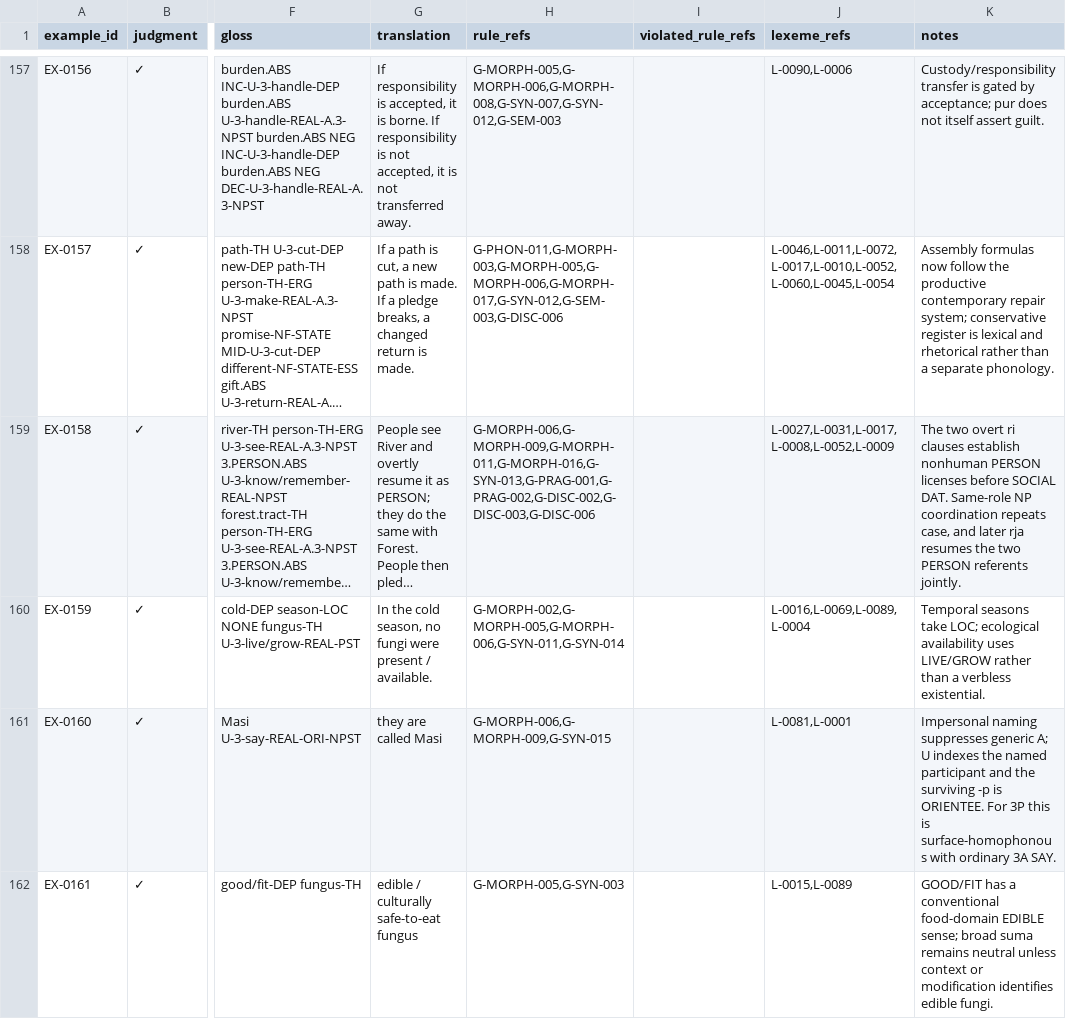
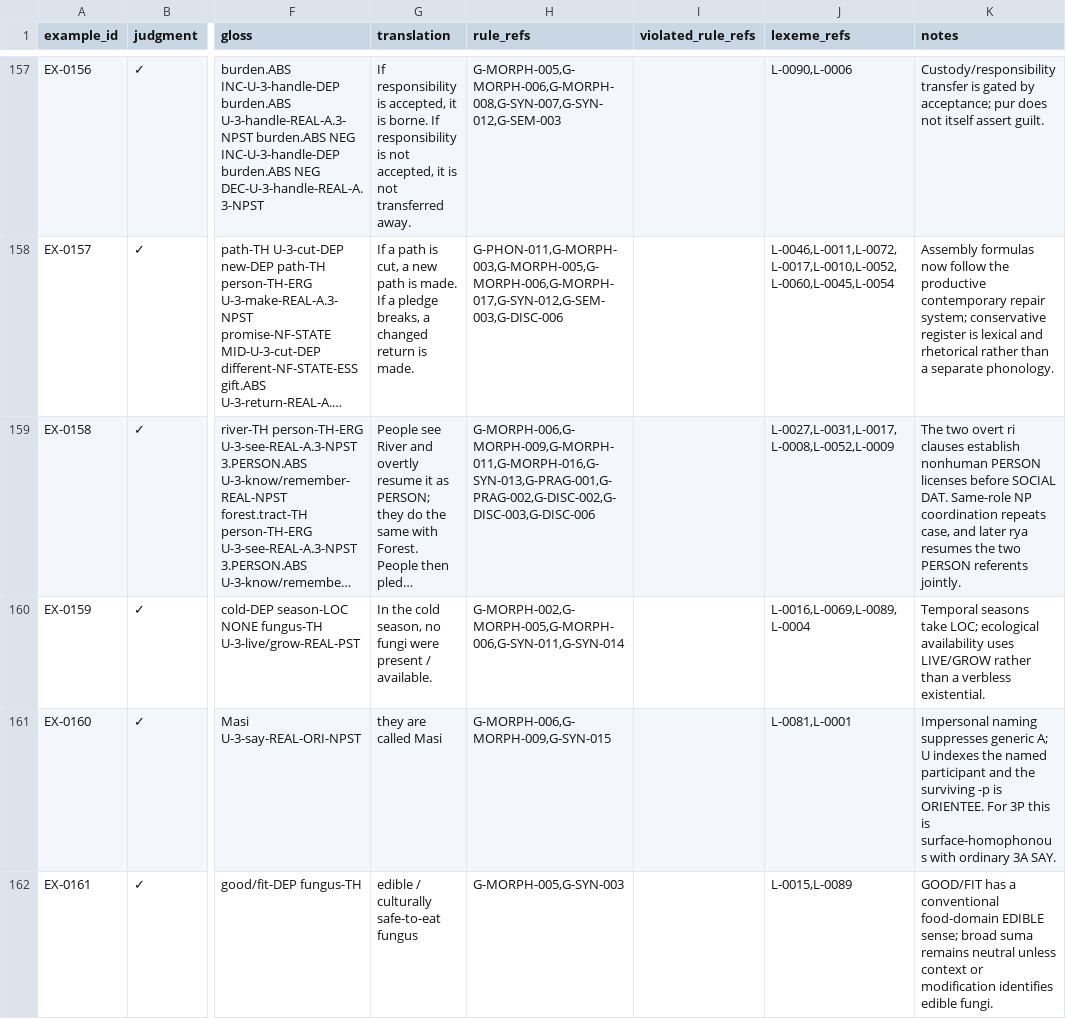
Before and after one commit to kaelschneider/protominitongue, a TSV file: EXAMPLES.tsv, drawn as a sheet; only a part is shown, gaps mark what is left out; long unchanged cells end in …; the diff names each change by its address in the sheet, - before the commit and + after, or states it on an @@ line.

Commit message:
Clean up retest residue

```diff
--- a/EXAMPLES.tsv
+++ b/EXAMPLES.tsv
-K159 (notes): …and later rja resumes the…
+K159 (notes): …and later rya resumes the…
```
